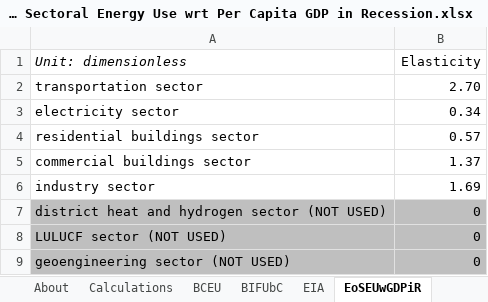
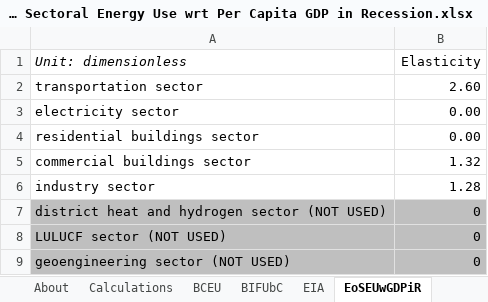
Before and after one commit to EnergyInnovation/eps-california, an Excel workbook: InputData/ctrl-settings/EoSEUwGDPiR/Elasticity of Sectoral Energy Use wrt Per Capita GDP in Recession.xlsx, sheet EoSEUwGDPiR, drawn as a sheet; values as stored, in another font and other column widths than the file's, no borders; the diff names each change by its address in the sheet, - before the commit and + after, or states it on an @@ line.

```diff
--- a/InputData/ctrl-settings/EoSEUwGDPiR/Elasticity of Sectoral Energy Use wrt Per Capita GDP in Recession.xlsx (sheet EoSEUwGDPiR)
+++ b/InputData/ctrl-settings/EoSEUwGDPiR/Elasticity of Sectoral Energy Use wrt Per Capita GDP in Recession.xlsx (sheet EoSEUwGDPiR)
-B2 (Elasticity): 2.70
+B2 (Elasticity): 2.60
-B3 (Elasticity): 0.34
+B3 (Elasticity): 0.00
-B4 (Elasticity): 0.57
+B4 (Elasticity): 0.00
-B5 (Elasticity): 1.37
+B5 (Elasticity): 1.32
-B6 (Elasticity): 1.69
+B6 (Elasticity): 1.28
```
Also changed, not shown: sheet Calculations, sheet About, InputData/ctrl-settings/GDPGR/GDP Growth Rates.xlsx, InputData/elec/ARpUIiRC/Ann Ret per Unit Inc in Relative Cost.xlsx, 47 other files.
